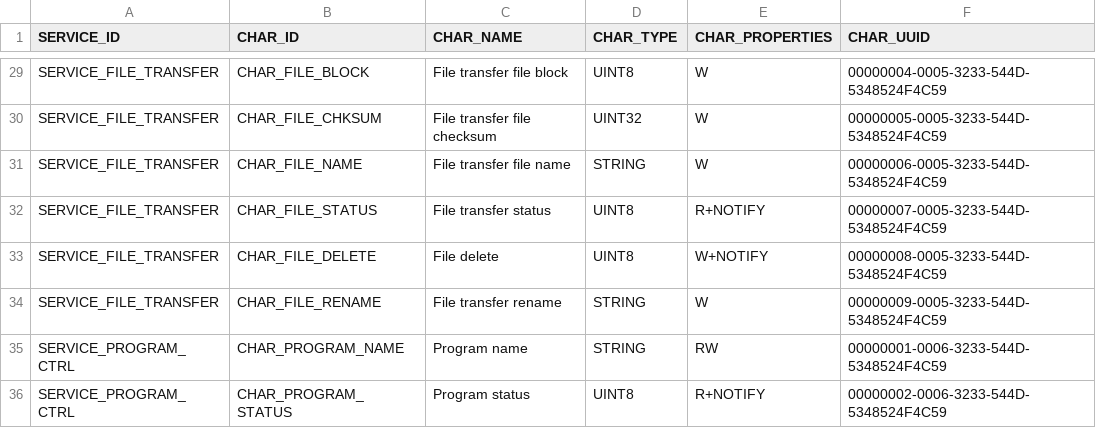
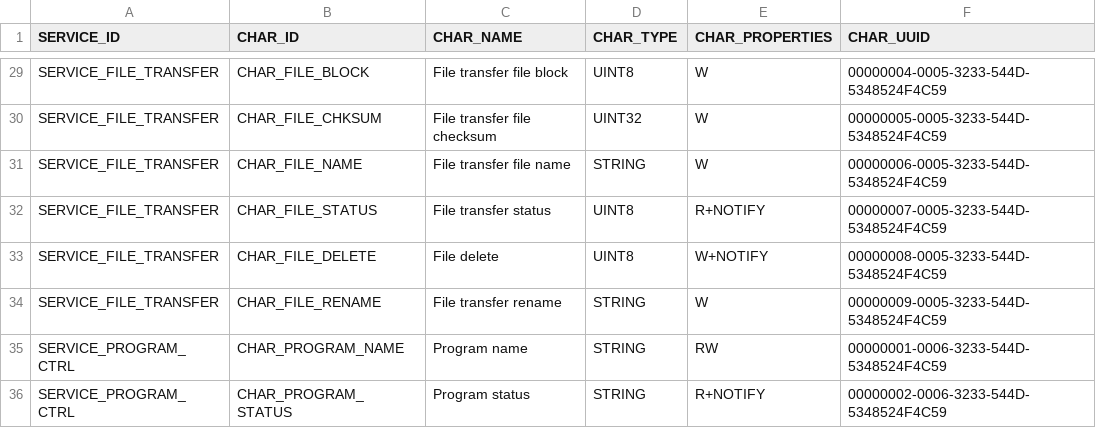
Before and after one commit to shrooly/shrooly-protocol, a CSV file: shrooly_protocol.csv, drawn as a sheet; only a part is shown, gaps mark what is left out.

Commit message:
BOT protocol file synced from firmware repo

```diff
--- a/shrooly_protocol.csv
+++ b/shrooly_protocol.csv
@@ -35,2 +35,2 @@ SERVICE_FILE_TRANSFER,CHAR_FILE_RENAME,File transfer rename,STRING,W,00000009-00
 SERVICE_PROGRAM_CTRL,CHAR_PROGRAM_NAME,Program name,STRING,RW,00000001-0006-3233-544D-5348524F4C59
-SERVICE_PROGRAM_CTRL,CHAR_PROGRAM_STATUS,Program status,UINT8,R+NOTIFY,00000002-0006-3233-544D-5348524F4C59
+SERVICE_PROGRAM_CTRL,CHAR_PROGRAM_STATUS,Program status,STRING,R+NOTIFY,00000002-0006-3233-544D-5348524F4C59
```
